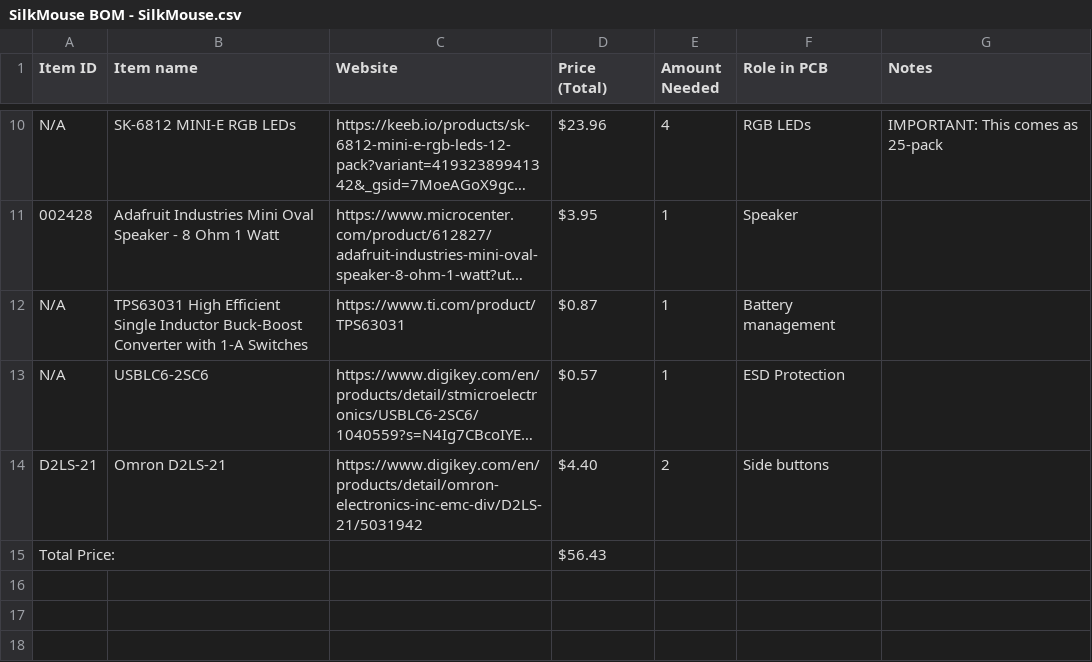
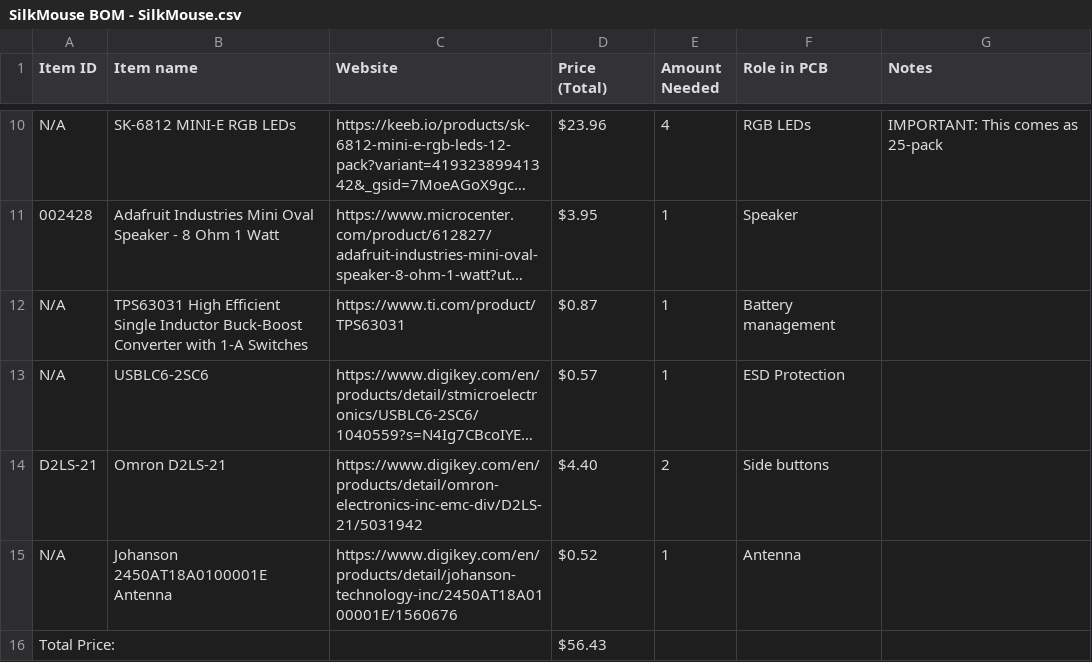
Before and after one commit to mdmutahhar24-pixel/SilkMouse, a CSV file: BOM/SilkMouse BOM - SilkMouse.csv, drawn as a sheet; only a part is shown, gaps mark what is left out; long unchanged cells end in …; the diff names each change by its address in the sheet, - before the commit and + after, or states it on an @@ line.

Commit message:
Update BOM with new components and total price
Added new components including an antenna and updated total price.

```diff
--- a/BOM/SilkMouse BOM - SilkMouse.csv
+++ b/BOM/SilkMouse BOM - SilkMouse.csv
+row 15: N/A | Johanson 2450AT18A0100001E Antenna | https://www.digikey.com/en/products/detail/johanson-technology-inc/2450AT18A0100001E/1560676 | $0.52 | 1 | Antenna
```
